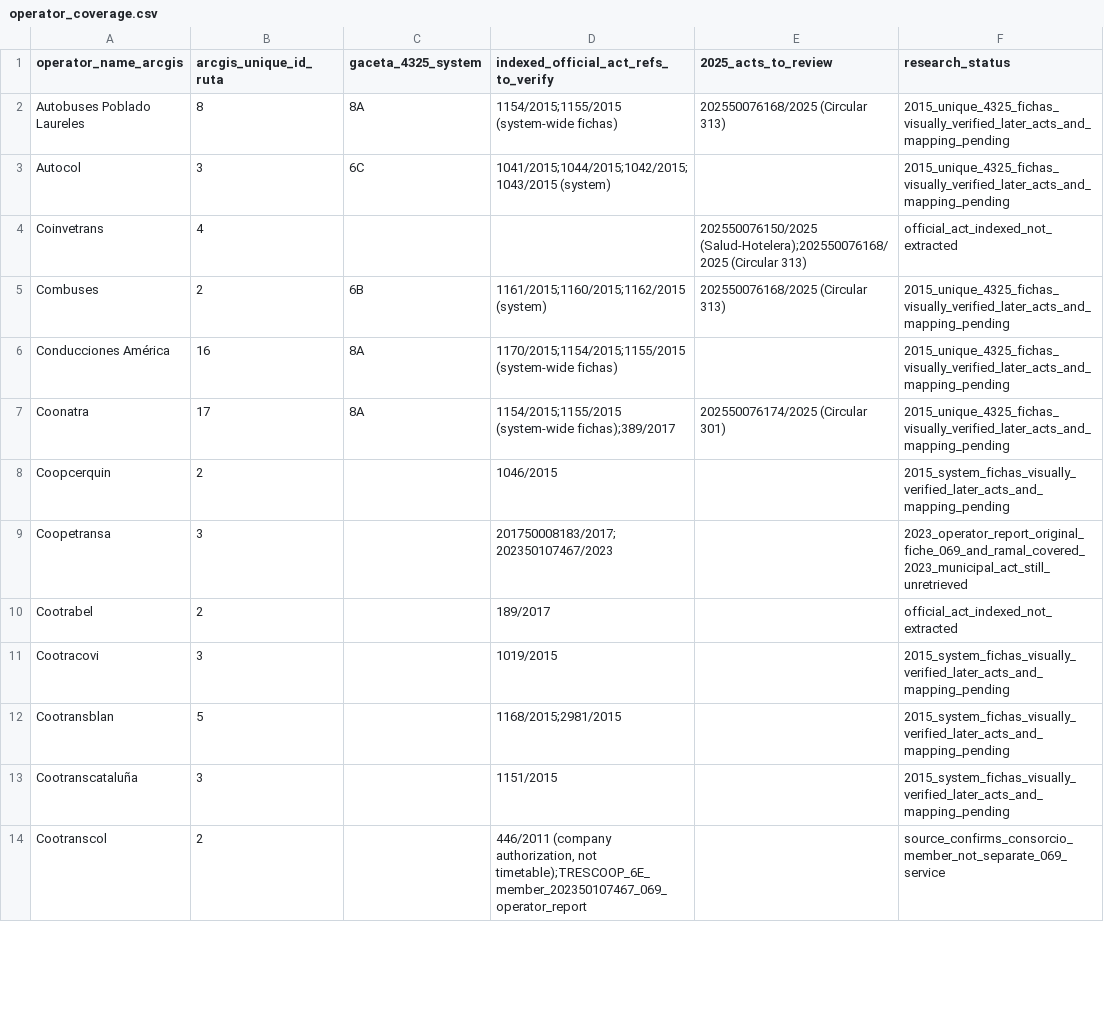
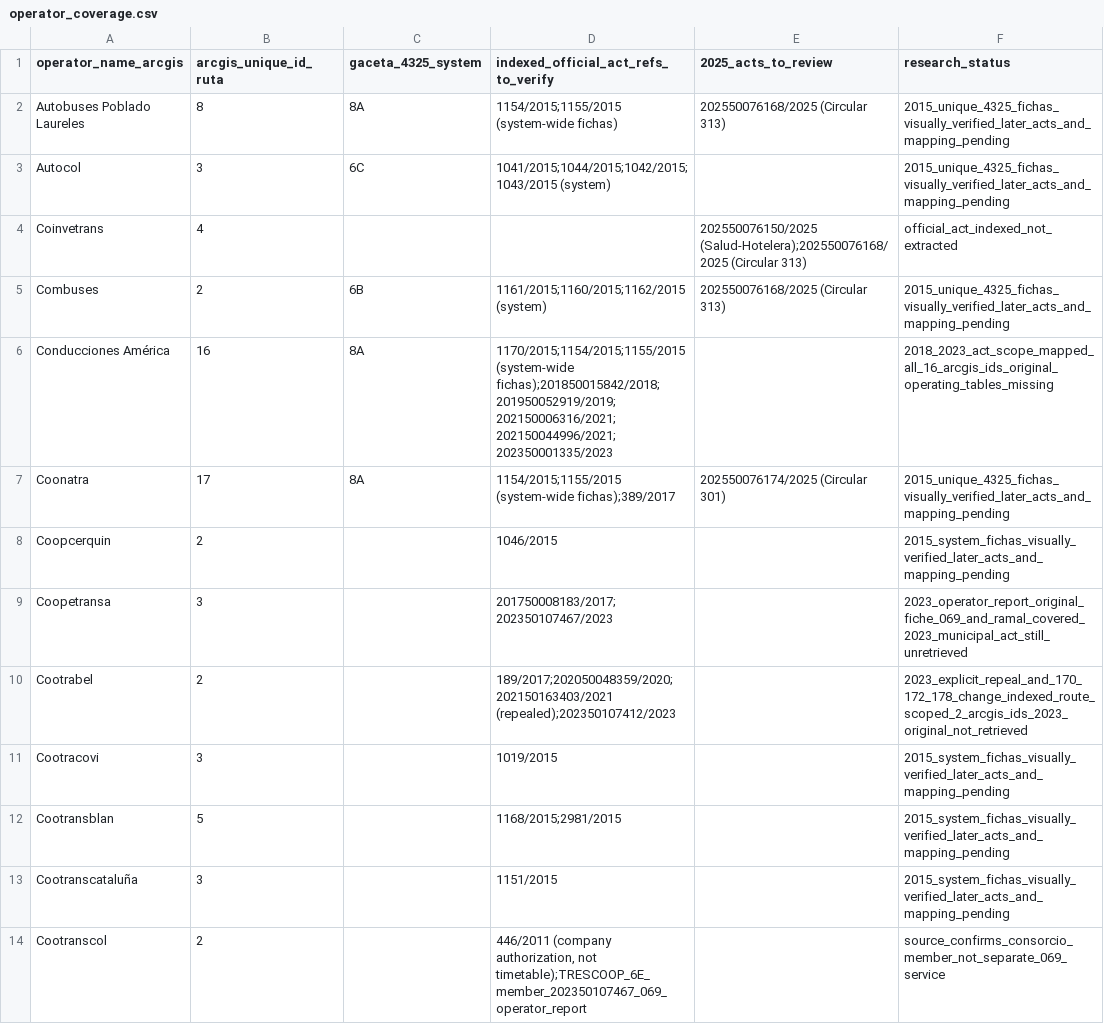
Before and after one commit to ColombiaTransit/gtfs-medellin-colectivos, a CSV file: data/resolutions/operator_coverage.csv, drawn as a sheet; only a part is shown; the diff covers the shown part only.

Commit message:
research: mark route-level Cootrabel, Conducciones América and 6H legal scope audits

```diff
--- a/data/resolutions/operator_coverage.csv
+++ b/data/resolutions/operator_coverage.csv
@@ -5,3 +5,3 @@ Coinvetrans,4,,,202550076150/2025 (Salud-Hotelera);202550076168/2025 (Circular 3
 Combuses,2,6B,1161/2015;1160/2015;1162/2015 (system),202550076168/2025 (Circular 313),2015_unique_4325_fichas_visually_verified_later_acts_and_mapping_pending
-Conducciones América,16,8A,1170/2015;1154/2015;1155/2015 (system-wide fichas),,2015_unique_4325_fichas_visually_verified_later_acts_and_mapping_pending
+Conducciones América,16,8A,1170/2015;1154/2015;1155/2015 (system-wide fichas);201850015842/2018;201950052919/2019;202150006316/2021;202150044996/2021;202350001335/2023,,2018_2023_act_scope_mapped_all_16_arcgis_ids_original_operating_tables_missing
 Coonatra,17,8A,1154/2015;1155/2015 (system-wide fichas);389/2017,202550076174/2025 (Circular 301),2015_unique_4325_fichas_visually_verified_later_acts_and_mapping_pending
@@ -9,3 +9,3 @@ Coopcerquin,2,,1046/2015,,2015_system_fichas_visually_verified_later_acts_and_ma
 Coopetransa,3,,201750008183/2017;202350107467/2023,,2023_operator_report_original_fiche_069_and_ramal_covered_2023_municipal_act_still_unretrieved
-Cootrabel,2,,189/2017,,official_act_indexed_not_extracted
+Cootrabel,2,,189/2017;202050048359/2020;202150163403/2021 (repealed);202350107412/2023,,2023_explicit_repeal_and_170_172_178_change_indexed_route_scoped_2_arcgis_ids_2023_original_not_retrieved
 Cootracovi,3,,1019/2015,,2015_system_fichas_visually_verified_later_acts_and_mapping_pending
```
Also changed, not shown: 4 edited cells elsewhere in this file.
